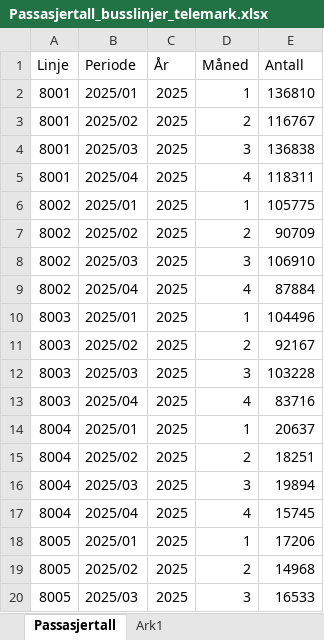
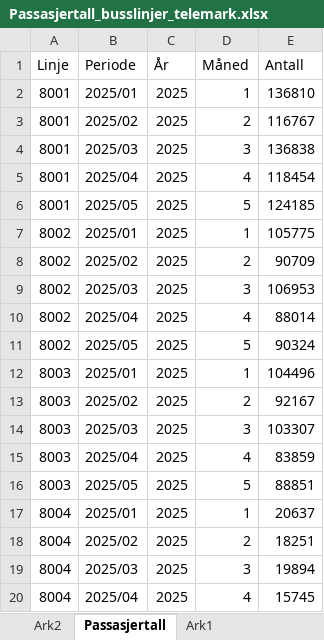
Before and after one commit to klmrules/bypakke_grenland, an Excel workbook: data til pbi/Passasjertall_busslinjer_telemark.xlsx, sheet Passasjertall, drawn as a sheet; only a part is shown; the shorter side is filled out with more unchanged rows; values as stored, in another font and other column widths than the file's, no borders; addresses are those after the commit; the diff covers the shown part only; the diff names each change by its address in the sheet, - before the commit and + after, or states it on an @@ line.

Commit message:
Update Passasjertall_busslinjer_telemark.xlsx

```diff
--- a/data til pbi/Passasjertall_busslinjer_telemark.xlsx (sheet Passasjertall)
+++ b/data til pbi/Passasjertall_busslinjer_telemark.xlsx (sheet Passasjertall)
+sheet tab: Ark2
-E5 (Antall): 118311
+E5 (Antall): 118454
+row 6: 8001 | 2025/05 | 2025 | 5 | 124185
-E9 (Antall): 106910
+E9 (Antall): 106953
-E10 (Antall): 87884
+E10 (Antall): 88014
+row 11: 8002 | 2025/05 | 2025 | 5 | 90324
-E14 (Antall): 103228
+E14 (Antall): 103307
-E15 (Antall): 83716
+E15 (Antall): 83859
+row 16: 8003 | 2025/05 | 2025 | 5 | 88851
```
Also changed, not shown: 120 added rows and 11 edited cells elsewhere in this sheet.
